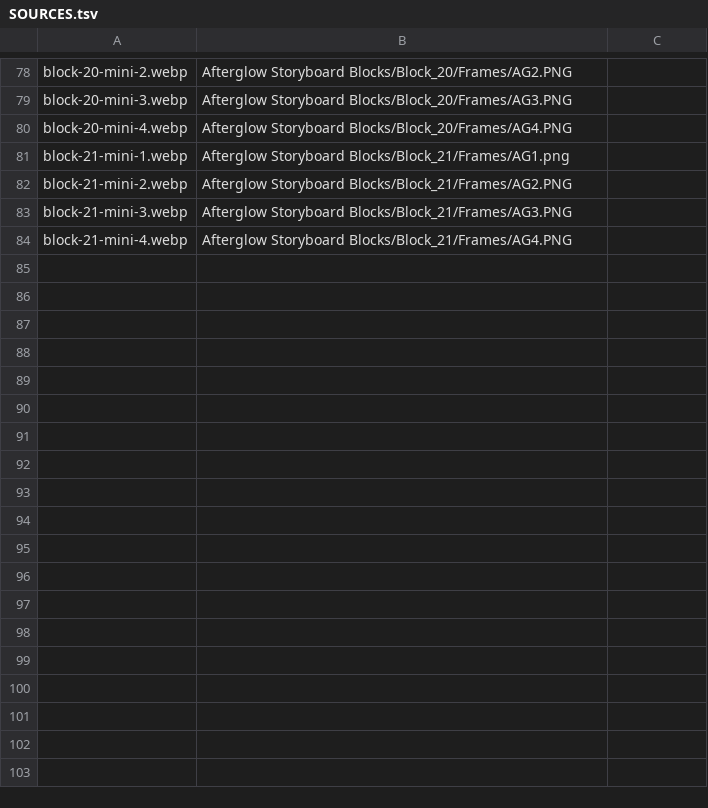
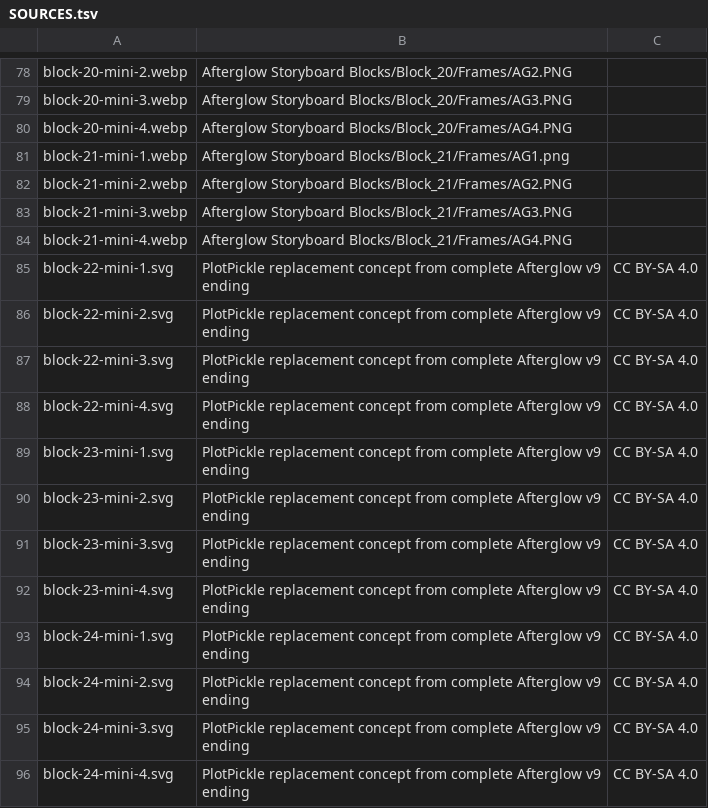
Before and after one commit to BryanHarrisScripts/PlotPickle, a TSV file: public/afterglow/storyboard/SOURCES.tsv, drawn as a sheet; only a part is shown, gaps mark what is left out.

Commit message:
Build PlotPickle 0.17 page-to-production workflows (#27)
Connect the canonical story to shot design, keyframe coverage, sonic cues, animatic playback, production breakdowns, scheduling and distribution planning. Add twelve clearly identified Afterglow replacement concept keyframes for Blocks 22–24.

```diff
--- a/public/afterglow/storyboard/SOURCES.tsv
+++ b/public/afterglow/storyboard/SOURCES.tsv
@@ -84 +84,13 @@ block-21-mini-3.webp	Afterglow Storyboard Blocks/Block_21/Frames/AG3.PNG
 block-21-mini-4.webp	Afterglow Storyboard Blocks/Block_21/Frames/AG4.PNG
+block-22-mini-1.svg	PlotPickle replacement concept from complete Afterglow v9 ending	CC BY-SA 4.0
+block-22-mini-2.svg	PlotPickle replacement concept from complete Afterglow v9 ending	CC BY-SA 4.0
+block-22-mini-3.svg	PlotPickle replacement concept from complete Afterglow v9 ending	CC BY-SA 4.0
+block-22-mini-4.svg	PlotPickle replacement concept from complete Afterglow v9 ending	CC BY-SA 4.0
+block-23-mini-1.svg	PlotPickle replacement concept from complete Afterglow v9 ending	CC BY-SA 4.0
+block-23-mini-2.svg	PlotPickle replacement concept from complete Afterglow v9 ending	CC BY-SA 4.0
+block-23-mini-3.svg	PlotPickle replacement concept from complete Afterglow v9 ending	CC BY-SA 4.0
+block-23-mini-4.svg	PlotPickle replacement concept from complete Afterglow v9 ending	CC BY-SA 4.0
+block-24-mini-1.svg	PlotPickle replacement concept from complete Afterglow v9 ending	CC BY-SA 4.0
+block-24-mini-2.svg	PlotPickle replacement concept from complete Afterglow v9 ending	CC BY-SA 4.0
+block-24-mini-3.svg	PlotPickle replacement concept from complete Afterglow v9 ending	CC BY-SA 4.0
+block-24-mini-4.svg	PlotPickle replacement concept from complete Afterglow v9 ending	CC BY-SA 4.0
```
Also changed, not shown: 32 other files.
